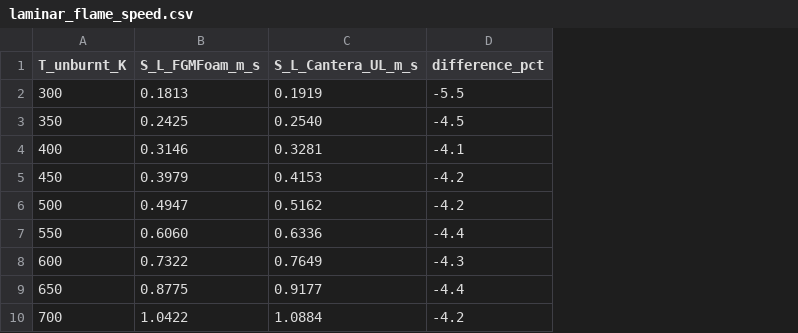
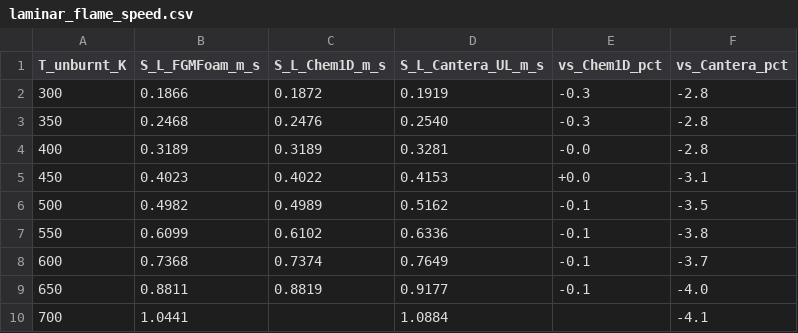
Before and after one commit to SNJSchepers/FGMFoam, a CSV file: docs/examples/laminar_flame_speed.csv, drawn as a sheet; removed rows and columns are numbered as before the commit, all else as after; the diff names each change by its address in the sheet, - before the commit and + after, or states it on an @@ line.

Commit message:
Campaign snapshots, a stricter flame-speed analysis, figures for phones
  - analyse_campaign(snapshots=true) draws every case's field side by side with
    the measurement below (snapshots.py); a plugin declares how (CaseTemplate.snapshot).
  - The flame speed must have stopped changing in its window (not_converged
    otherwise): a 6 ms flamelet still accelerating was reported 3 % low.
  - docs/examples: 20 ms flamelet campaign, within 0.3 % of Chem1D (the table's
    source; Cantera 3-4 % higher), slot-burner flames with their lengths, all
    figures laid out for a phone.

```diff
--- a/docs/examples/laminar_flame_speed.csv
+++ b/docs/examples/laminar_flame_speed.csv
+column C (S_L_Chem1D_m_s), rows 2-9: 0.1872 | 0.2476 | 0.3189 | 0.4022 | 0.4989 | 0.6102 | 0.7374 | 0.8819
-column D (difference_pct), rows 2-10: -5.5 | -4.5 | -4.1 | -4.2 | -4.2 | -4.4 | -4.3 | -4.4 | -4.2
+column E (vs_Chem1D_pct), rows 2-9: -0.3 | -0.3 | -0.0 | +0.0 | -0.1 | -0.1 | -0.1 | -0.1
+column F (vs_Cantera_pct), rows 2-10: -2.8 | -2.8 | -2.8 | -3.1 | -3.5 | -3.8 | -3.7 | -4.0 | -4.1
-B2 (S_L_FGMFoam_m_s): 0.1813
+B2 (S_L_FGMFoam_m_s): 0.1866
-B3 (S_L_FGMFoam_m_s): 0.2425
+B3 (S_L_FGMFoam_m_s): 0.2468
-B4 (S_L_FGMFoam_m_s): 0.3146
+B4 (S_L_FGMFoam_m_s): 0.3189
-B5 (S_L_FGMFoam_m_s): 0.3979
+B5 (S_L_FGMFoam_m_s): 0.4023
-B6 (S_L_FGMFoam_m_s): 0.4947
+B6 (S_L_FGMFoam_m_s): 0.4982
-B7 (S_L_FGMFoam_m_s): 0.6060
+B7 (S_L_FGMFoam_m_s): 0.6099
-B8 (S_L_FGMFoam_m_s): 0.7322
+B8 (S_L_FGMFoam_m_s): 0.7368
-B9 (S_L_FGMFoam_m_s): 0.8775
+B9 (S_L_FGMFoam_m_s): 0.8811
-B10 (S_L_FGMFoam_m_s): 1.0422
+B10 (S_L_FGMFoam_m_s): 1.0441
```
Also changed, not shown: 12 other files.
